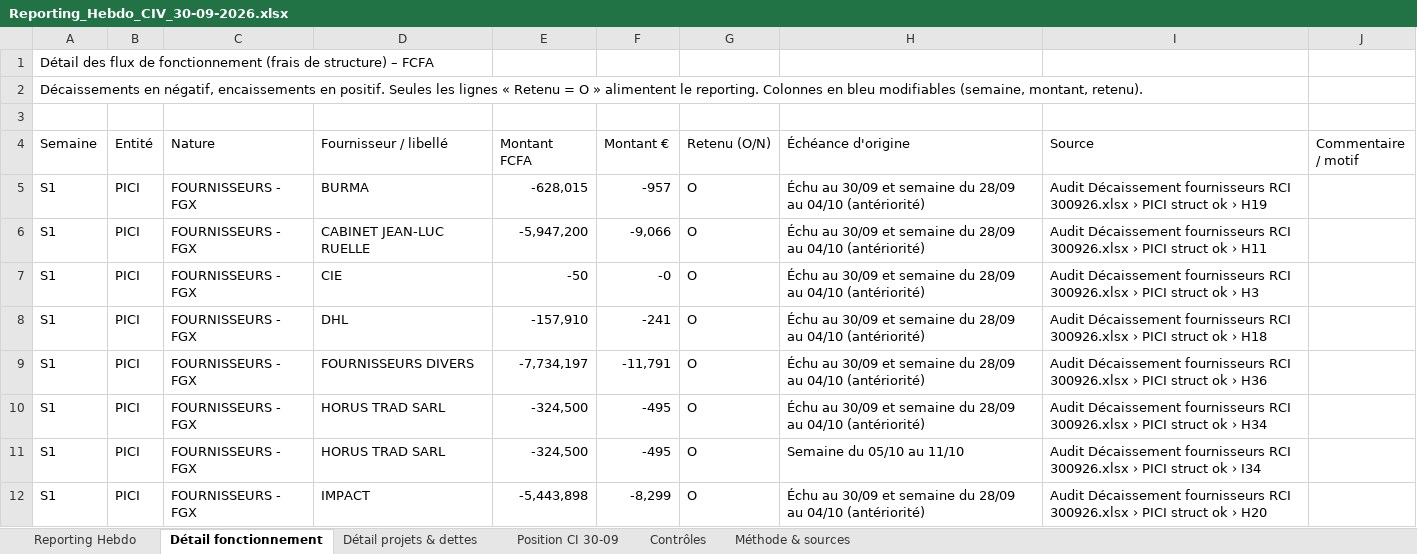
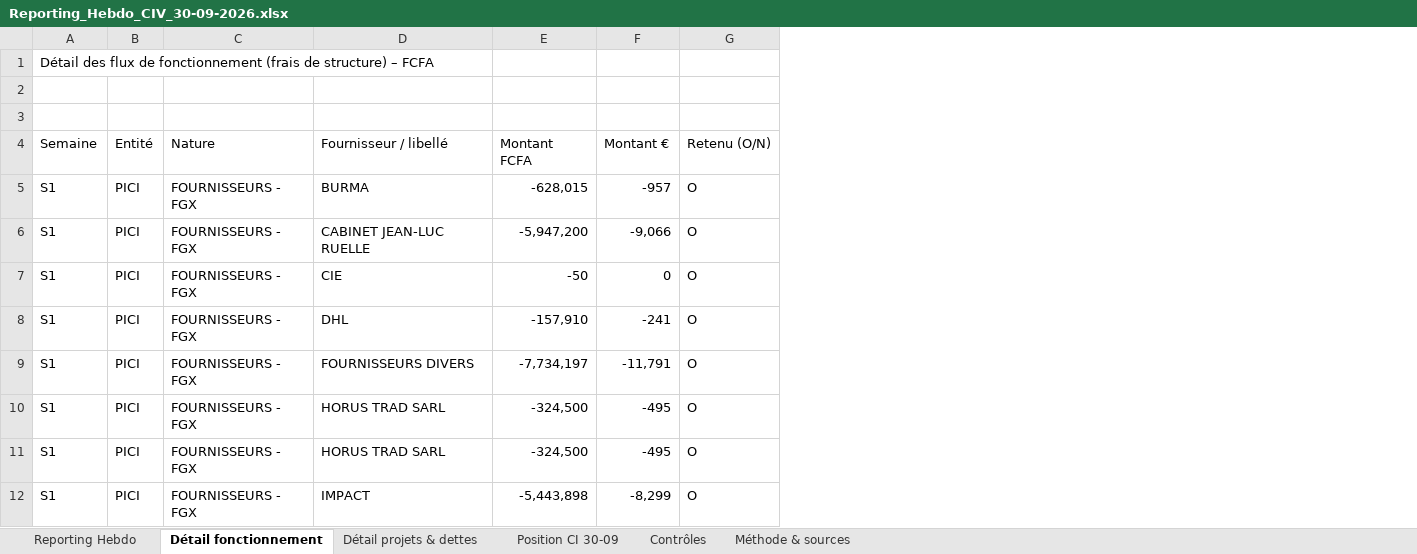
Before and after one commit to angehkouadio/claudeproject, an Excel workbook: Reporting_Hebdo_CIV_30-09-2026.xlsx, sheet Détail fonctionnement, drawn as a sheet; only a part is shown; values as stored, in another font and other column widths than the file's, no cell formats; charts and pictures not drawn; the diff names each change by its address in the sheet, - before the commit and + after, or states it on an @@ line.

```diff
--- a/Reporting_Hebdo_CIV_30-09-2026.xlsx (sheet Détail fonctionnement)
+++ b/Reporting_Hebdo_CIV_30-09-2026.xlsx (sheet Détail fonctionnement)
-column H (Échéance d'origine), rows 5-12: Échu au 30/09 et semaine du 28/09 au 04/10 (antériorité) | Échu au 30/09 et semaine du 28/09 au 04/10 (antériorité) | Échu au 30/09 et semaine du 28/09 au 04/10 (antériorité) | Échu au 30/09 et semaine du 28/09 au 04/10 (antériorité) | Échu au 30/09 et semaine du 28/09 au 04/10 (antériorité) | Échu au 30/09 et semaine du 28/09 au 04/10 (antériorité) | Semaine du 05/10 au 11/10 | Échu au 30/09 et semaine du 28/09 au 04/10 (antériorité)
-column I (Source), rows 5-12: Audit Décaissement fournisseurs RCI 300926.xlsx › PICI struct ok › H19 | Audit Décaissement fournisseurs RCI 300926.xlsx › PICI struct ok › H11 | Audit Décaissement fournisseurs RCI 300926.xlsx › PICI struct ok › H3 | Audit Décaissement fournisseurs RCI 300926.xlsx › PICI struct ok › H18 | Audit Décaissement fournisseurs RCI 300926.xlsx › PICI struct ok › H36 | Audit Décaissement fournisseurs RCI 300926.xlsx › PICI struct ok › H34 | Audit Décaissement fournisseurs RCI 300926.xlsx › PICI struct ok › I34 | Audit Décaissement fournisseurs RCI 300926.xlsx › PICI struct ok › H20
-column J (Commentaire / motif), empty
-A2 (Semaine): Décaissements en négatif, encaissements en positif. Seules les lignes « Retenu = O » alimentent le reporting. Colonnes en bleu modifiables (semaine, montant, retenu).
+A2 (Semaine): (empty)
-F7 (Montant €): -0
+F7 (Montant €): 0
```
Also changed, not shown: sheet Reporting Hebdo, sheet Contrôles, sheet Méthode & sources, sheet Détail projets & dettes, sheet Position CI 30-09, cell formats, formulas that keep their value.
